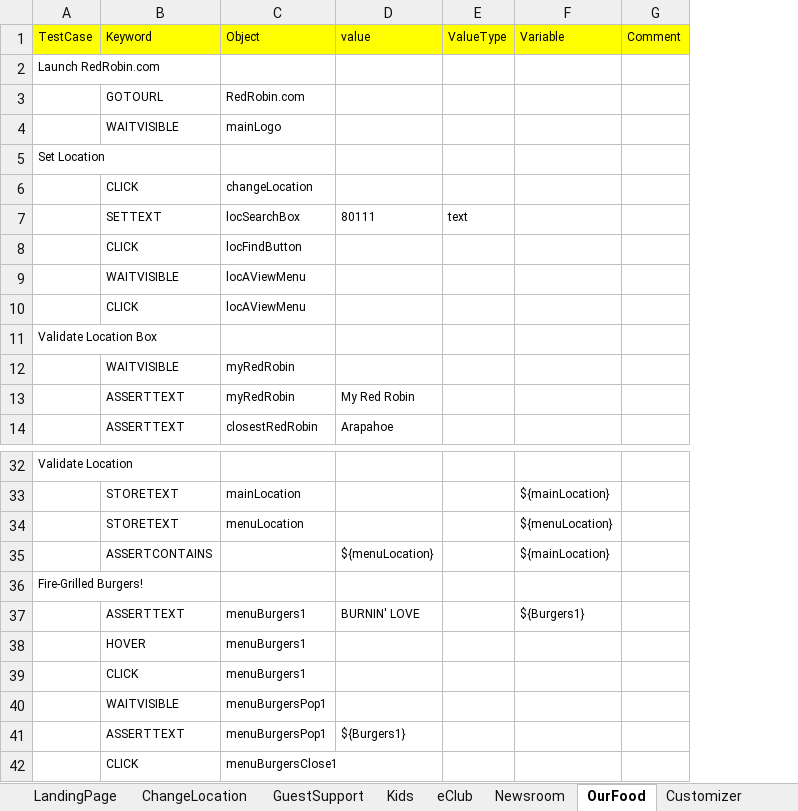
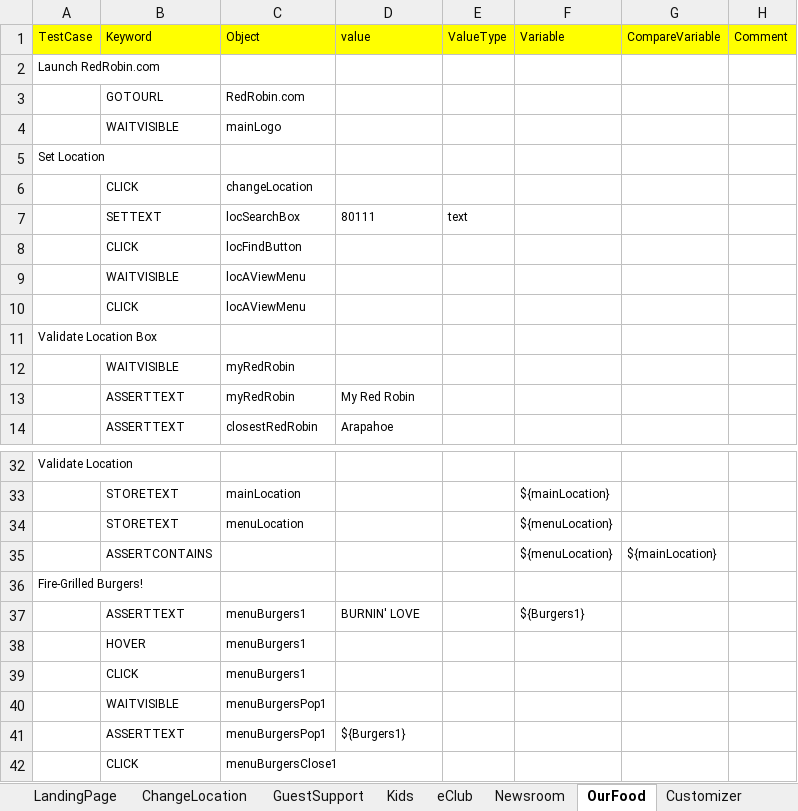
Before and after one commit to raysqa/AutomationDriverV2, an Excel workbook: resource/Test Cases/RedRobinComTestCases.xlsx, sheet OurFood, drawn as a sheet; only a part is shown, gaps mark what is left out; values as stored, in another font and other column widths than the file's, no borders; the diff names each change by its address in the sheet, - before the commit and + after, or states it on an @@ line.

Commit message:
Refactored Variable handling

```diff
--- a/resource/Test Cases/RedRobinComTestCases.xlsx (sheet OurFood)
+++ b/resource/Test Cases/RedRobinComTestCases.xlsx (sheet OurFood)
+column G (CompareVariable), row 35: ${mainLocation}
-D35 (value): ${menuLocation}
+D35 (value): (empty)
-F35 (Variable): ${mainLocation}
+F35 (Variable): ${menuLocation}
```
Also changed, not shown: sheet VarTest, sheet LandingPage, sheet GuestSupport, sheet Newsroom, sheet Kids, sheet eClub, 4 more sheets, 5 other files.
